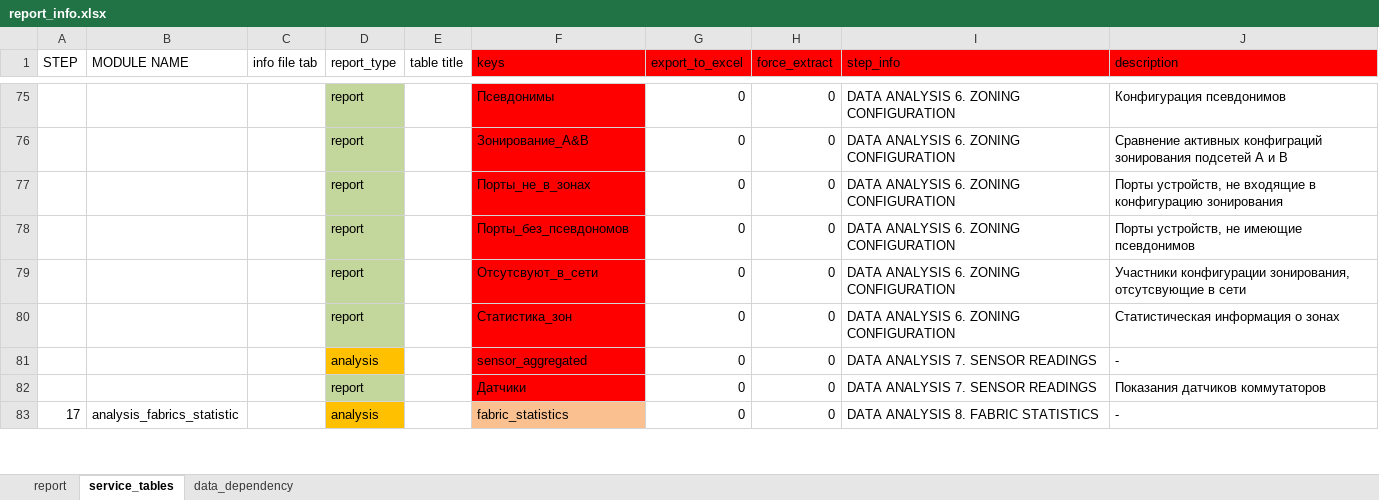
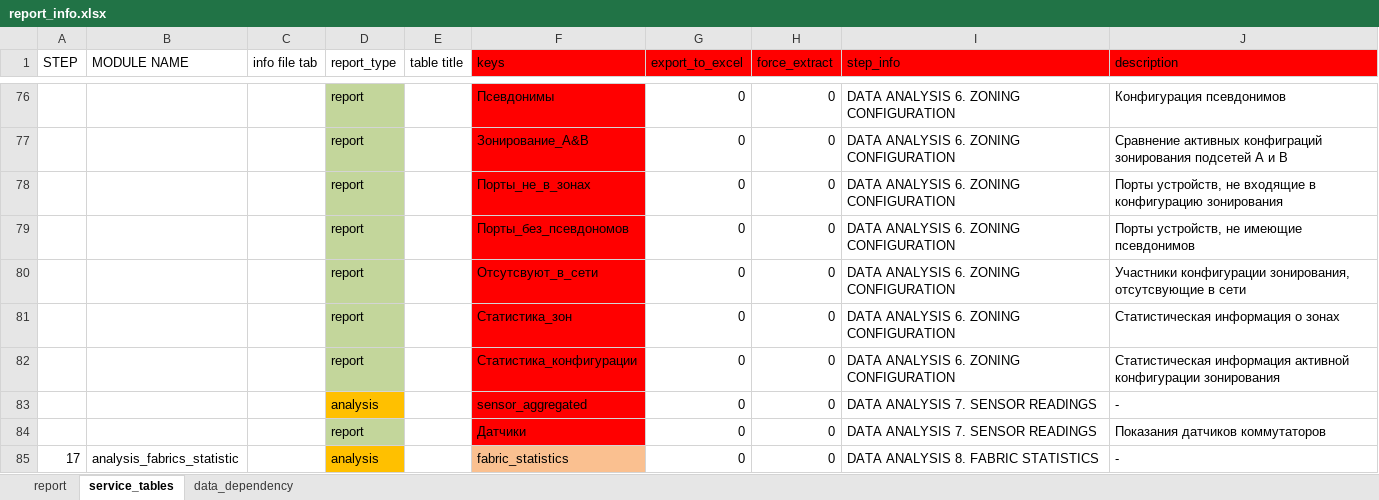
Before and after one commit to KonstantinAlxVlasenko/san_report_automation, an Excel workbook: report_info.xlsx, sheet service_tables, drawn as a sheet; only a part is shown, gaps mark what is left out; values as stored, in another font and other column widths than the file's, no borders; the diff covers the shown part only; the diff names each change by its address in the sheet, - before the commit and + after, or states it on an @@ line.

```diff
--- a/report_info.xlsx (sheet service_tables)
+++ b/report_info.xlsx (sheet service_tables)
+row 82:  |  |  | report |  | Статистика_конфигурации | 0 | 0 | DATA ANALYSIS 6. ZONING CONFIGURATION | Статистическая информация активной конфигурации зонирования
```
Also changed, not shown: 1 added row and 7 edited cells elsewhere in this sheet, sheet report, san_automation_info.xlsx, 10 other files.
